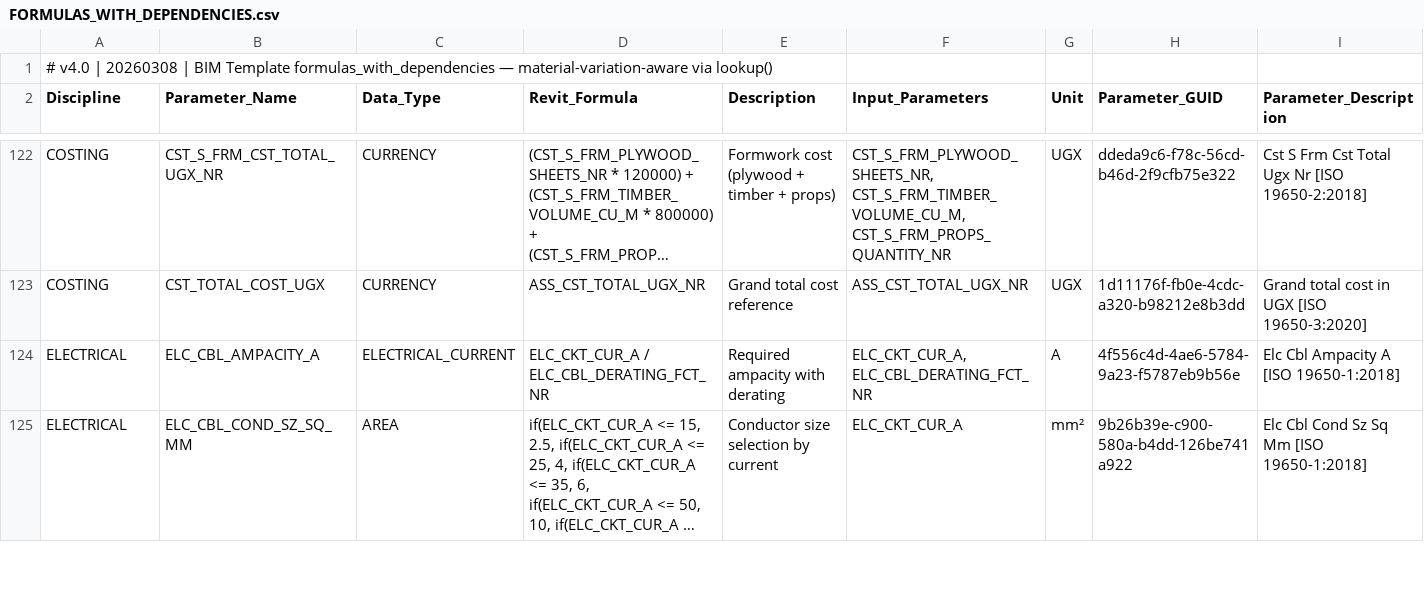
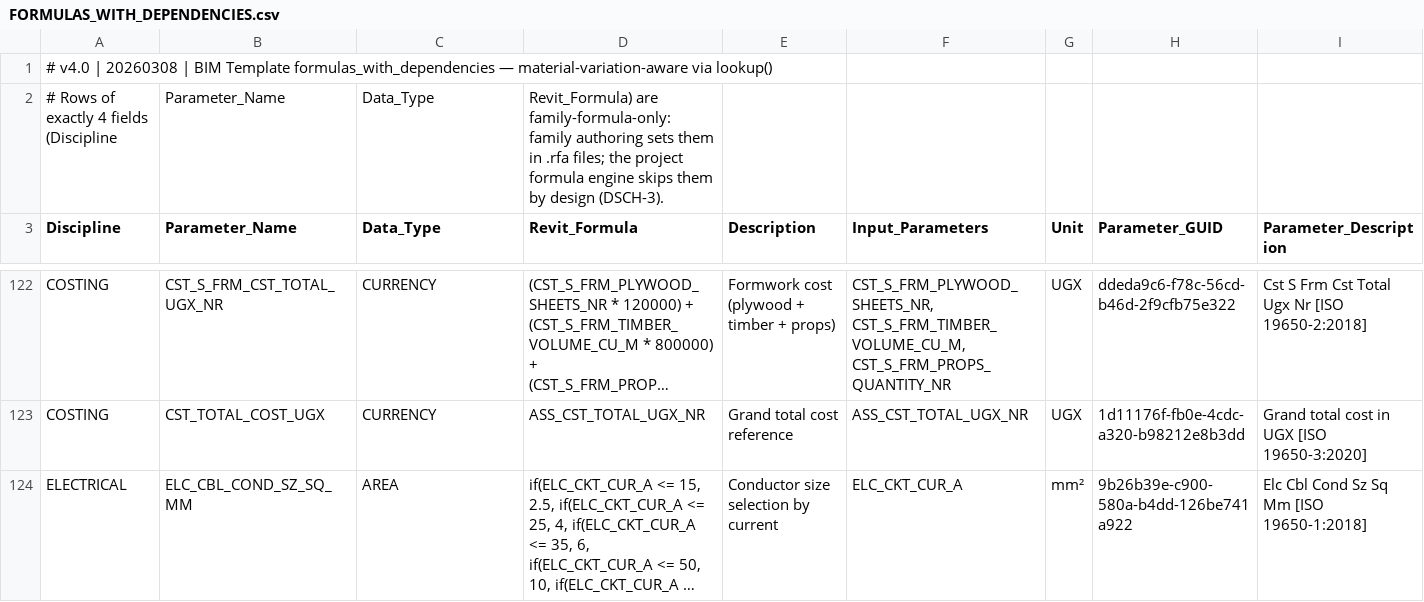
Before and after one commit to beckykyomugisha/STINGTOOLS, a CSV file: StingTools/Data/FORMULAS_WITH_DEPENDENCIES.csv, drawn as a sheet; only a part is shown, gaps mark what is left out; long unchanged cells end in …; removed rows and columns are numbered as before the commit, all else as after; rows hold the shown columns only; the diff covers the shown part only; the diff names each change by its address in the sheet, - before the commit and + after, or states it on an @@ line.

```diff
--- a/StingTools/Data/FORMULAS_WITH_DEPENDENCIES.csv
+++ b/StingTools/Data/FORMULAS_WITH_DEPENDENCIES.csv
+row 2: # Rows of exactly 4 fields (Discipline | Parameter_Name | Data_Type | Revit_Formula) are family-formula-only: family authoring sets them in .rfa files; the project formula engine skips them by design (DSCH-3).
-row 124: ELECTRICAL | ELC_CBL_AMPACITY_A | ELECTRICAL_CURRENT | ELC_CKT_CUR_A / ELC_CBL_DERATING_FCT_NR | Required ampacity with derating | ELC_CKT_CUR_A, ELC_CBL_DERATING_FCT_NR | A | 4f556c4d-4ae6-5784-9a23-f5787eb9b56e | Elc Cbl Ampacity A [ISO 19650-1:2018]
```
Also changed, not shown: 4 removed rows and 3 edited cells elsewhere in this file, 2 other files.
